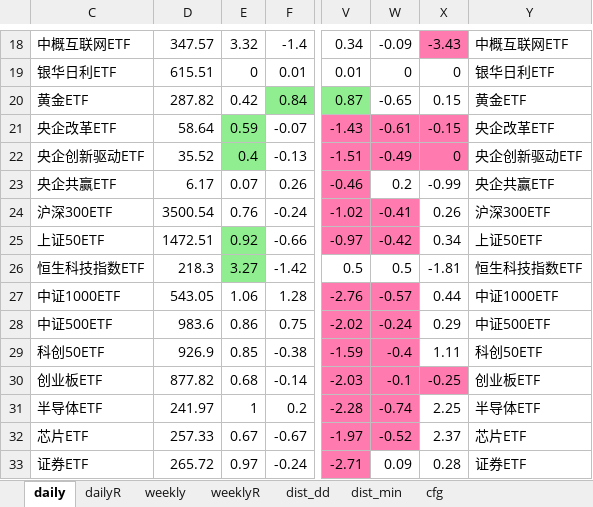
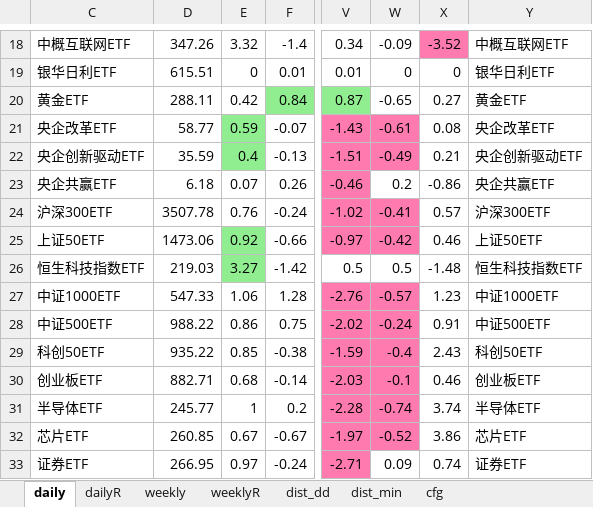
Before and after one commit to aixingkong/view, an Excel workbook: fund_list.xlsx, sheet daily, drawn as a sheet; only a part is shown, gaps mark what is left out; values as stored, in another font and other column widths than the file's, no borders; the diff covers the shown part only; the diff names each change by its address in the sheet, - before the commit and + after, or states it on an @@ line.

```diff
--- a/fund_list.xlsx (sheet daily)
+++ b/fund_list.xlsx (sheet daily)
-D18: 347.57
+D18: 347.26
-X18: -3.43
+X18: -3.52
-D20: 287.82
+D20: 288.11
-X20: 0.15
+X20: 0.27
-D21: 58.64
+D21: 58.77
-X21: -0.15
+X21: 0.08
-X21:X22 fill: #FF7AAF
+X21:X22 fill: none
-D22: 35.52
+D22: 35.59
-X22: 0
+X22: 0.21
-D23: 6.17
+D23: 6.18
-X23: -0.99
+X23: -0.86
-D24: 3500.54
+D24: 3507.78
-X24: 0.26
+X24: 0.57
-D25: 1472.51
+D25: 1473.06
-X25: 0.34
+X25: 0.46
-D26: 218.3
+D26: 219.03
-X26: -1.81
+X26: -1.48
-D27: 543.05
+D27: 547.33
-X27: 0.44
+X27: 1.23
-D28: 983.6
+D28: 988.22
-X28: 0.29
+X28: 0.91
-D29: 926.9
+D29: 935.22
-X29: 1.11
+X29: 2.43
-D30: 877.82
+D30: 882.71
-X30: -0.25
+X30: 0.46
-X30 fill: #FF7AAF
+X30 fill: none
-D31: 241.97
+D31: 245.77
-X31: 2.25
+X31: 3.74
-D32: 257.33
+D32: 260.85
-X32: 2.37
+X32: 3.86
-D33: 265.72
+D33: 266.95
-X33: 0.28
+X33: 0.74
```
Also changed, not shown: 129 edited cells and cell formats elsewhere in this sheet, sheet dailyR, 2 other files.
